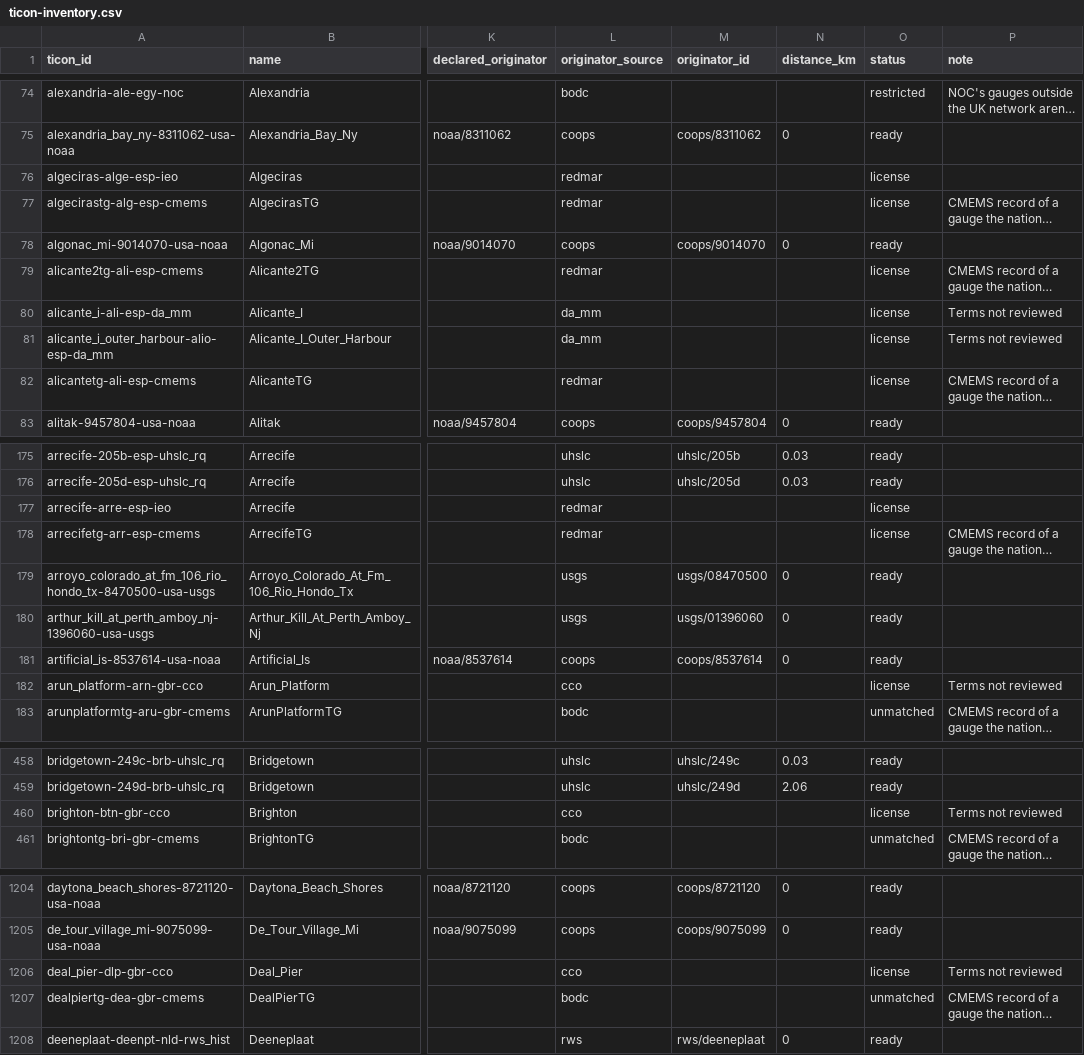
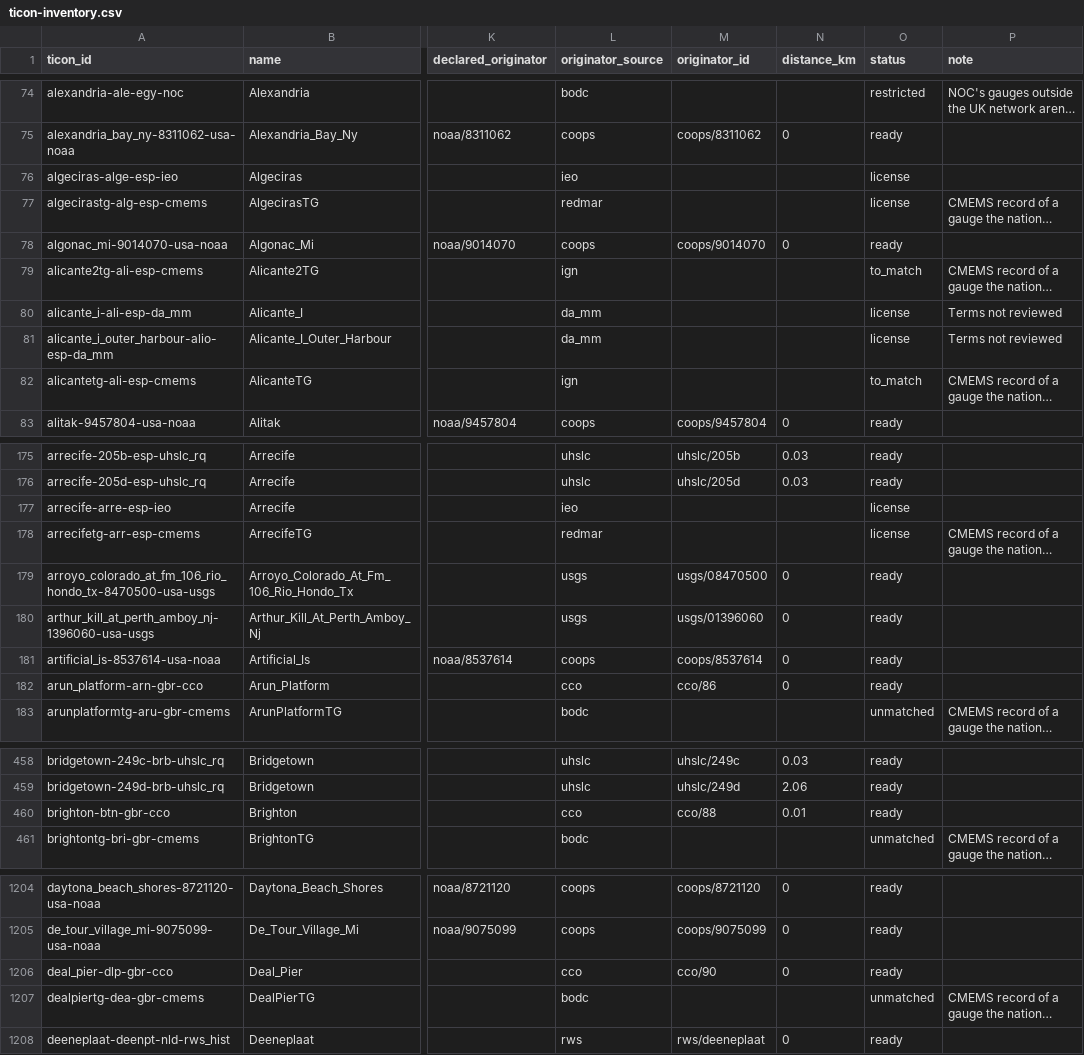
Before and after one commit to openwatersio/stillwell, a CSV file: docs/ticon-inventory.csv, drawn as a sheet; only a part is shown, gaps mark what is left out; long unchanged cells end in …; the diff covers the shown part only; the diff names each change by its address in the sheet, - before the commit and + after, or states it on an @@ line.

```diff
--- a/docs/ticon-inventory.csv
+++ b/docs/ticon-inventory.csv
-L76 (originator_source): redmar
+L76 (originator_source): ieo
-L79 (originator_source): redmar
+L79 (originator_source): ign
-O79 (status): license
+O79 (status): to_match
-L82 (originator_source): redmar
+L82 (originator_source): ign
-O82 (status): license
+O82 (status): to_match
-L177 (originator_source): redmar
+L177 (originator_source): ieo
-M182 (originator_id): (empty)
+M182 (originator_id): cco/86
-N182 (distance_km): (empty)
+N182 (distance_km): 0
-O182 (status): license
+O182 (status): ready
-P182 (note): Terms not reviewed
+P182 (note): (empty)
-M460 (originator_id): (empty)
+M460 (originator_id): cco/88
-N460 (distance_km): (empty)
+N460 (distance_km): 0.01
-O460 (status): license
+O460 (status): ready
-P460 (note): Terms not reviewed
+P460 (note): (empty)
-M1206 (originator_id): (empty)
+M1206 (originator_id): cco/90
-N1206 (distance_km): (empty)
+N1206 (distance_km): 0
-O1206 (status): license
+O1206 (status): ready
-P1206 (note): Terms not reviewed
+P1206 (note): (empty)
```
Also changed, not shown: 74 edited cells elsewhere in this file, 50 other files.
